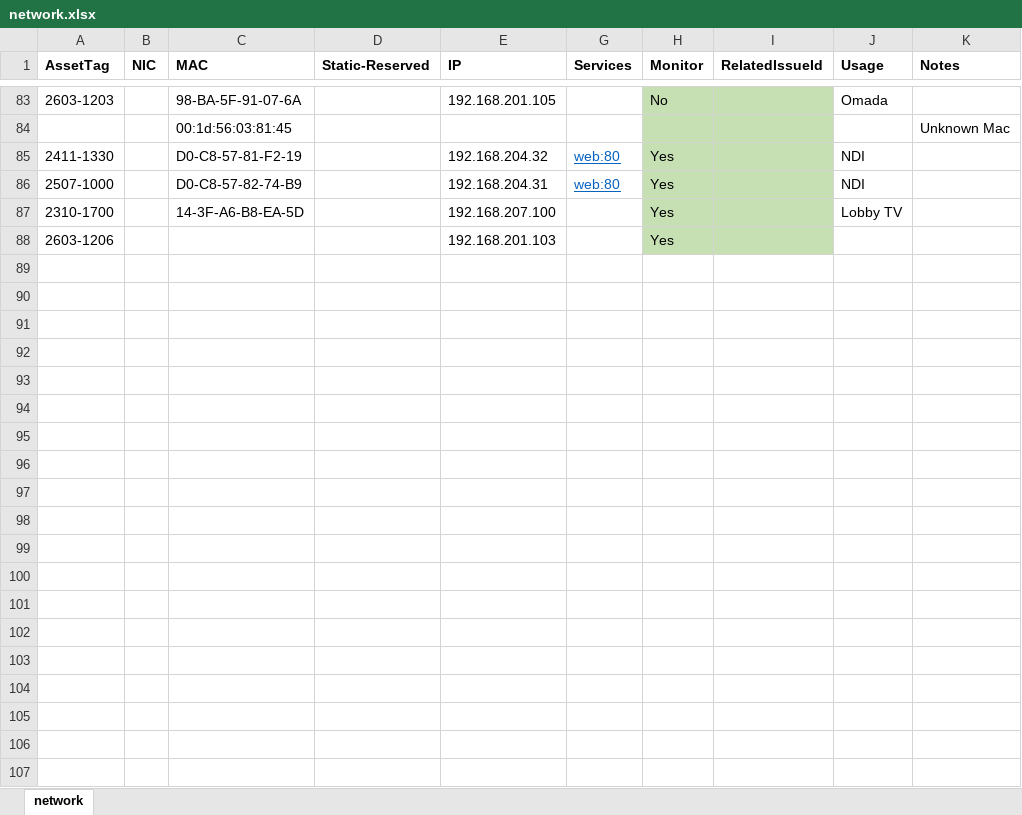
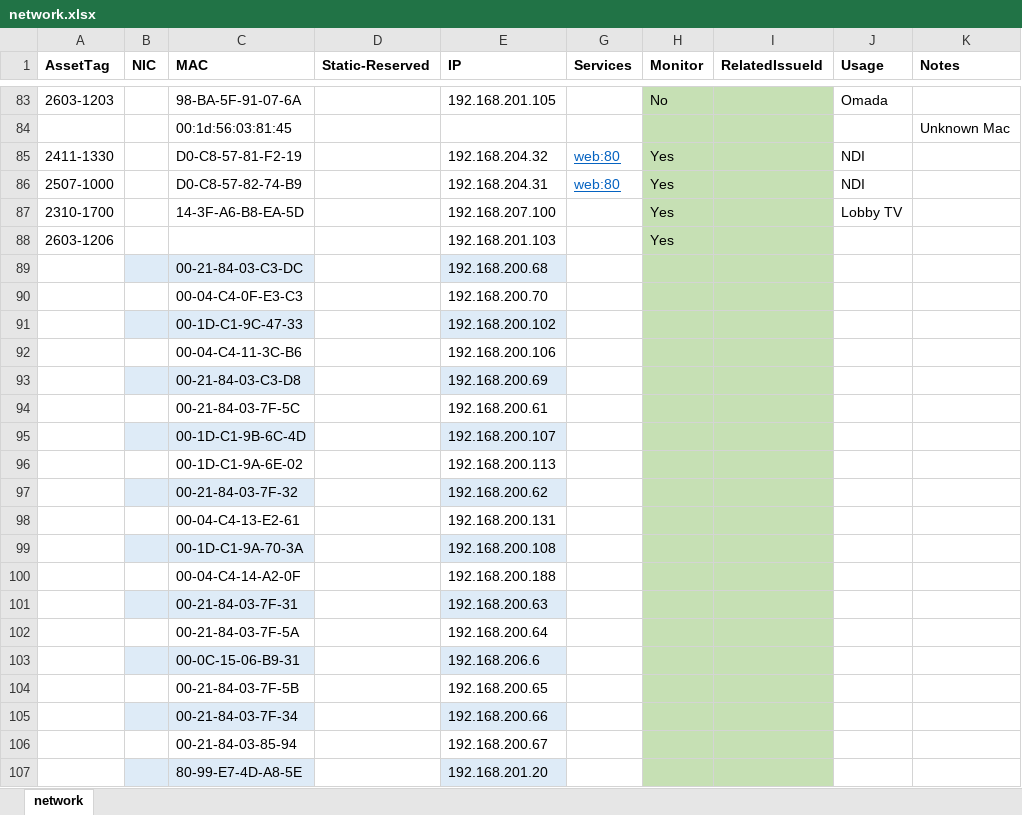
Before and after one commit to avmaint/uacdata, an Excel workbook: network.xlsx, sheet network, drawn as a sheet; only a part is shown, gaps mark what is left out; values as stored, in another font and other column widths than the file's, no borders; table styles not drawn; the diff covers the shown part only; the diff names each change by its address in the sheet, - before the commit and + after, or states it on an @@ line.

```diff
--- a/network.xlsx (sheet network)
+++ b/network.xlsx (sheet network)
+row 89:  |  | 00-21-84-03-C3-DC |  | 192.168.200.68
+row 90:  |  | 00-04-C4-0F-E3-C3 |  | 192.168.200.70
+row 91:  |  | 00-1D-C1-9C-47-33 |  | 192.168.200.102
+row 92:  |  | 00-04-C4-11-3C-B6 |  | 192.168.200.106
+row 93:  |  | 00-21-84-03-C3-D8 |  | 192.168.200.69
+row 94:  |  | 00-21-84-03-7F-5C |  | 192.168.200.61
+row 95:  |  | 00-1D-C1-9B-6C-4D |  | 192.168.200.107
+row 96:  |  | 00-1D-C1-9A-6E-02 |  | 192.168.200.113
+row 97:  |  | 00-21-84-03-7F-32 |  | 192.168.200.62
+row 98:  |  | 00-04-C4-13-E2-61 |  | 192.168.200.131
+row 99:  |  | 00-1D-C1-9A-70-3A |  | 192.168.200.108
+row 100:  |  | 00-04-C4-14-A2-0F |  | 192.168.200.188
+row 101:  |  | 00-21-84-03-7F-31 |  | 192.168.200.63
+row 102:  |  | 00-21-84-03-7F-5A |  | 192.168.200.64
+row 103:  |  | 00-0C-15-06-B9-31 |  | 192.168.206.6
+row 104:  |  | 00-21-84-03-7F-5B |  | 192.168.200.65
+row 105:  |  | 00-21-84-03-7F-34 |  | 192.168.200.66
+row 106:  |  | 00-21-84-03-85-94 |  | 192.168.200.67
+row 107:  |  | 80-99-E7-4D-A8-5E |  | 192.168.201.20
```
Also changed, not shown: 50 added rows elsewhere in this sheet, hidden cells, cables.xlsx, 1 other file.
